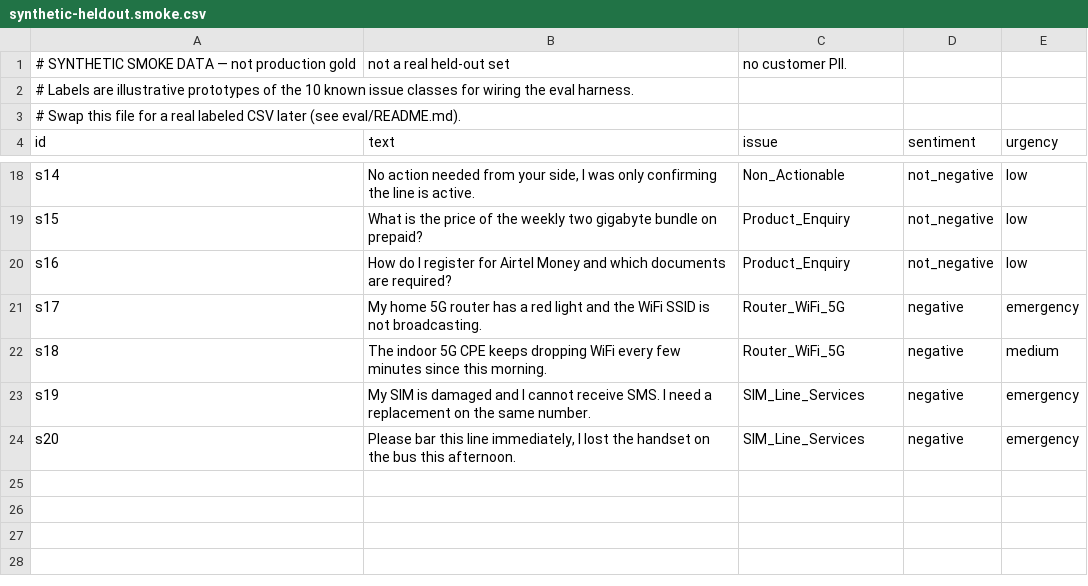
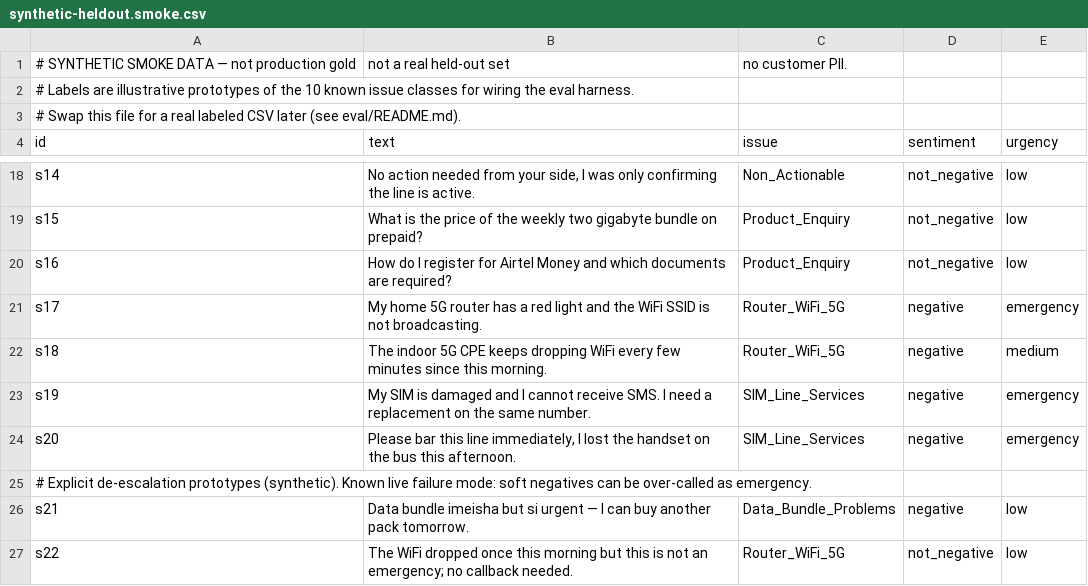
Before and after one commit to ChristopherKiokoStrathmore/MULTI-HEAD-, a CSV file: eval/synthetic-heldout.smoke.csv, drawn as a sheet; only a part is shown, gaps mark what is left out.

Commit message:
Add CI workflow and urgency eval gates against live Modal API
Separate frontend build from live smoke scoring so a Modal outage is
visible as its own job. Report emergency recall, false-emergency rate,
and quadratic-weighted kappa, and fail CI on explicit smoke floors.

Co-authored-by: CHRISTOPHER NGUU KIOKO  <ChristopherKiokoStrathmore@users.noreply.github.com>

```diff
--- a/eval/synthetic-heldout.smoke.csv
+++ b/eval/synthetic-heldout.smoke.csv
@@ -24 +24,4 @@ s19,"My SIM is damaged and I cannot receive SMS. I need a replacement on the sam
 s20,"Please bar this line immediately, I lost the handset on the bus this afternoon.",SIM_Line_Services,negative,emergency
+# Explicit de-escalation prototypes (synthetic). Known live failure mode: soft negatives can be over-called as emergency.
+s21,"Data bundle imeisha but si urgent — I can buy another pack tomorrow.",Data_Bundle_Problems,negative,low
+s22,"The WiFi dropped once this morning but this is not an emergency; no callback needed.",Router_WiFi_5G,not_negative,low
```
Also changed, not shown: 9 other files.
